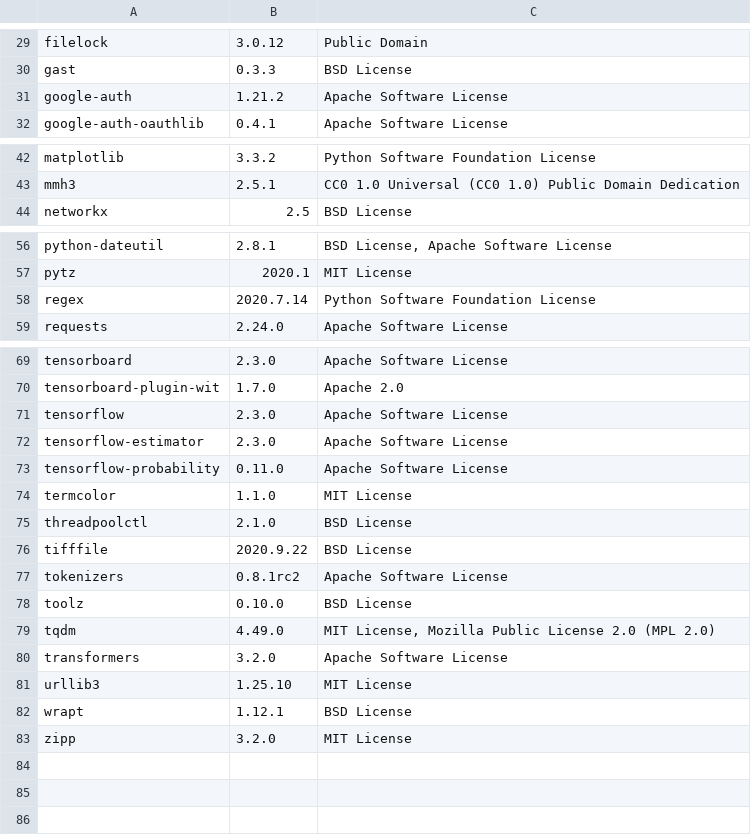
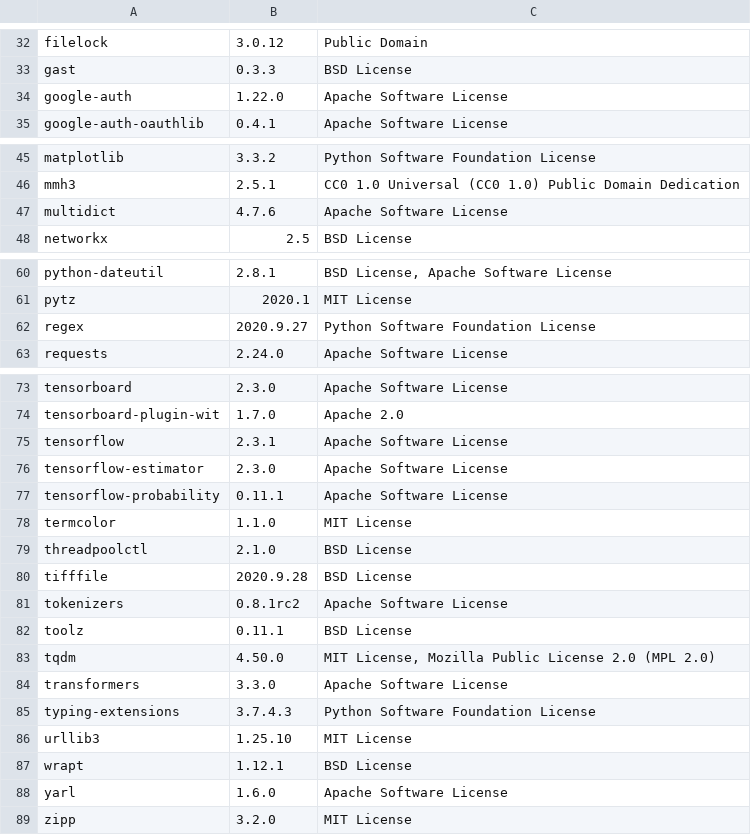
Before and after one commit to SeldonIO/alibi-detect, a CSV file: licenses/license_info.csv, drawn as a sheet; only a part is shown, gaps mark what is left out; the diff covers the shown part only.

Commit message:
update licenses

```diff
--- a/licenses/license_info.csv
+++ b/licenses/license_info.csv
@@ -30,3 +33,3 @@
 "gast","0.3.3","BSD License"
-"google-auth","1.21.2","Apache Software License"
+"google-auth","1.22.0","Apache Software License"
 "google-auth-oauthlib","0.4.1","Apache Software License"
@@ -43,2 +46,3 @@
 "mmh3","2.5.1","CC0 1.0 Universal (CC0 1.0) Public Domain Dedication"
+"multidict","4.7.6","Apache Software License"
 "networkx","2.5","BSD License"
@@ -57,3 +61,3 @@
 "pytz","2020.1","MIT License"
-"regex","2020.7.14","Python Software Foundation License"
+"regex","2020.9.27","Python Software Foundation License"
 "requests","2.24.0","Apache Software License"
@@ -70,14 +74,16 @@
 "tensorboard-plugin-wit","1.7.0","Apache 2.0"
-"tensorflow","2.3.0","Apache Software License"
+"tensorflow","2.3.1","Apache Software License"
 "tensorflow-estimator","2.3.0","Apache Software License"
-"tensorflow-probability","0.11.0","Apache Software License"
+"tensorflow-probability","0.11.1","Apache Software License"
 "termcolor","1.1.0","MIT License"
 "threadpoolctl","2.1.0","BSD License"
-"tifffile","2020.9.22","BSD License"
+"tifffile","2020.9.28","BSD License"
 "tokenizers","0.8.1rc2","Apache Software License"
-"toolz","0.10.0","BSD License"
-"tqdm","4.49.0","MIT License, Mozilla Public License 2.0 (MPL 2.0)"
-"transformers","3.2.0","Apache Software License"
+"toolz","0.11.1","BSD License"
+"tqdm","4.50.0","MIT License, Mozilla Public License 2.0 (MPL 2.0)"
+"transformers","3.3.0","Apache Software License"
+"typing-extensions","3.7.4.3","Python Software Foundation License"
 "urllib3","1.25.10","MIT License"
 "wrapt","1.12.1","BSD License"
+"yarl","1.6.0","Apache Software License"
 "zipp","3.2.0","MIT License"
```
Also changed, not shown: 3 added rows and 2 edited cells elsewhere in this file, licenses/license_info.no_versions.csv, 1 other file.
